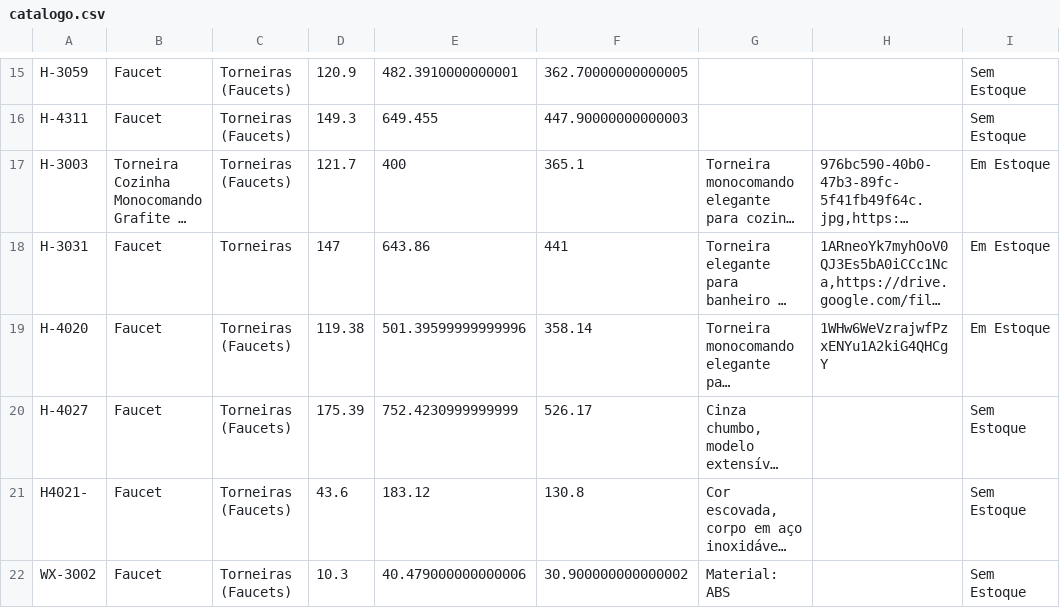
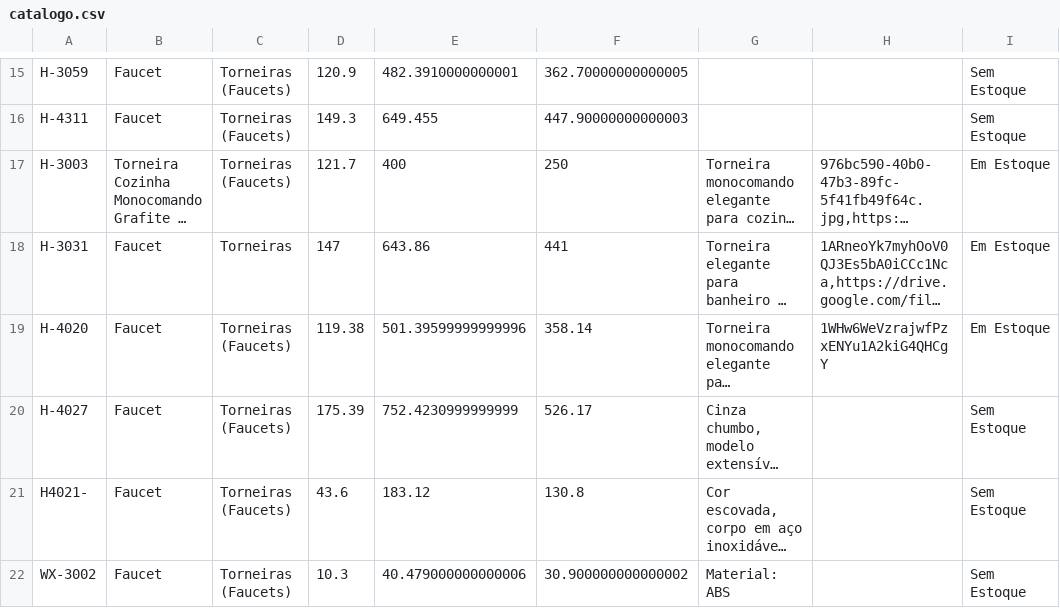
Before and after one commit to joaolucasbdealmeida-code/achados-catalogo-data, a CSV file: catalogo.csv, drawn as a sheet; only a part is shown, gaps mark what is left out; long unchanged cells end in …; the diff names each change by its address in the sheet, - before the commit and + after, or states it on an @@ line.

Commit message:
Atualizando catálogo via Apps Script - 2026-07-22T00:35:38.352Z

```diff
--- a/catalogo.csv
+++ b/catalogo.csv
-F17: 365.1
+F17: 250
```
